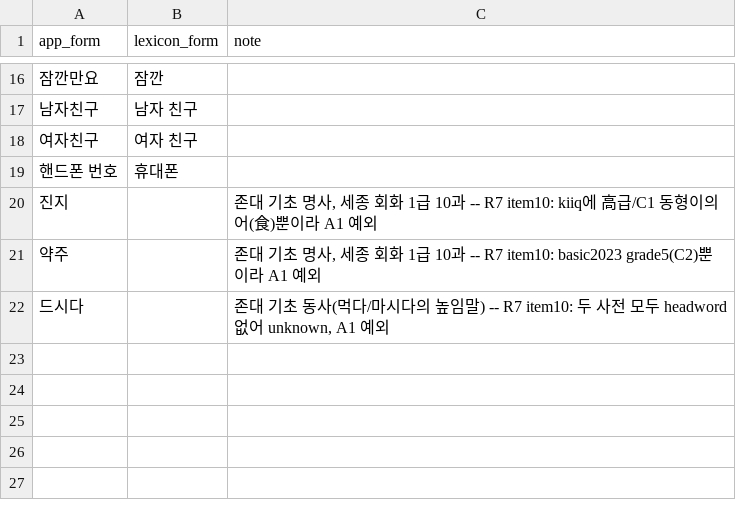
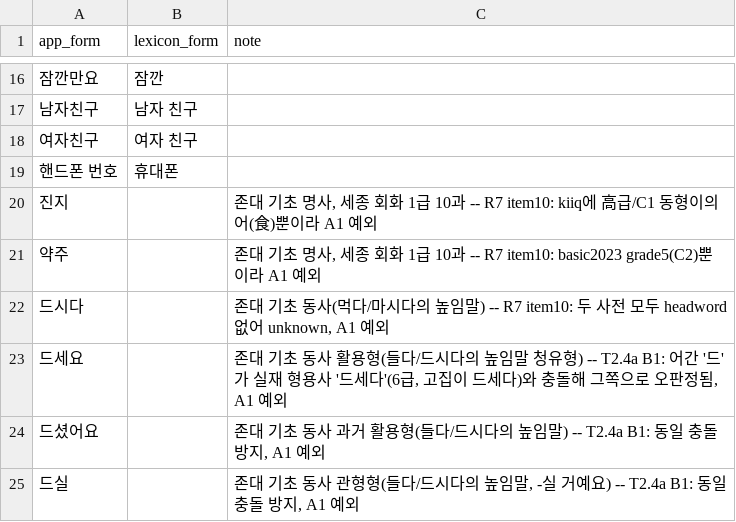
Before and after one commit to Sujin-Arin-DataWorld/ko_lernen_app, a CSV file: tools/content_factory/lexicon/aliases.csv, drawn as a sheet; only a part is shown, gaps mark what is left out; the diff names each change by its address in the sheet, - before the commit and + after, or states it on an @@ line.

```diff
--- a/tools/content_factory/lexicon/aliases.csv
+++ b/tools/content_factory/lexicon/aliases.csv
+row 23: 드세요 |  | 존대 기초 동사 활용형(들다/드시다의 높임말 청유형) -- T2.4a B1: 어간 '드'가 실재 형용사 '드세다'(6급, 고집이 드세다)와 충돌해 그쪽으로 오판정됨, A1 예외
+row 24: 드셨어요 |  | 존대 기초 동사 과거 활용형(들다/드시다의 높임말) -- T2.4a B1: 동일 충돌 방지, A1 예외
+row 25: 드실 |  | 존대 기초 동사 관형형(들다/드시다의 높임말, -실 거예요) -- T2.4a B1: 동일 충돌 방지, A1 예외
```
Also changed, not shown: 11 other files.
